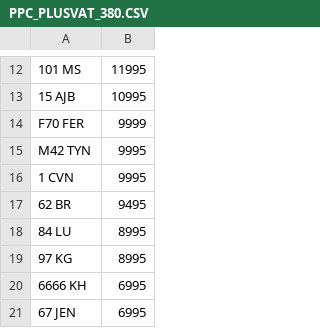
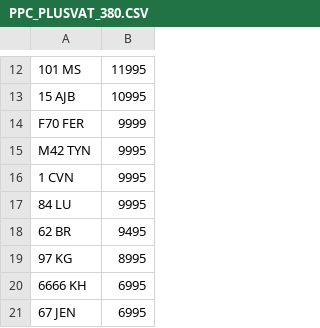
Before and after one commit to martinsumner/simplyreg, a CSV file: csv/PPC_PLUSVAT_380.CSV, drawn as a sheet; only a part is shown, gaps mark what is left out.

```diff
--- a/csv/PPC_PLUSVAT_380.CSV
+++ b/csv/PPC_PLUSVAT_380.CSV
@@ -16,4 +16,4 @@ M42 TYN,9995
 1 CVN,9995
+84 LU,9995
 62 BR,9495
-84 LU,8995
 97 KG,8995
```
Also changed, not shown: csv/T12ADE_PLUSVAT_380.csv.
